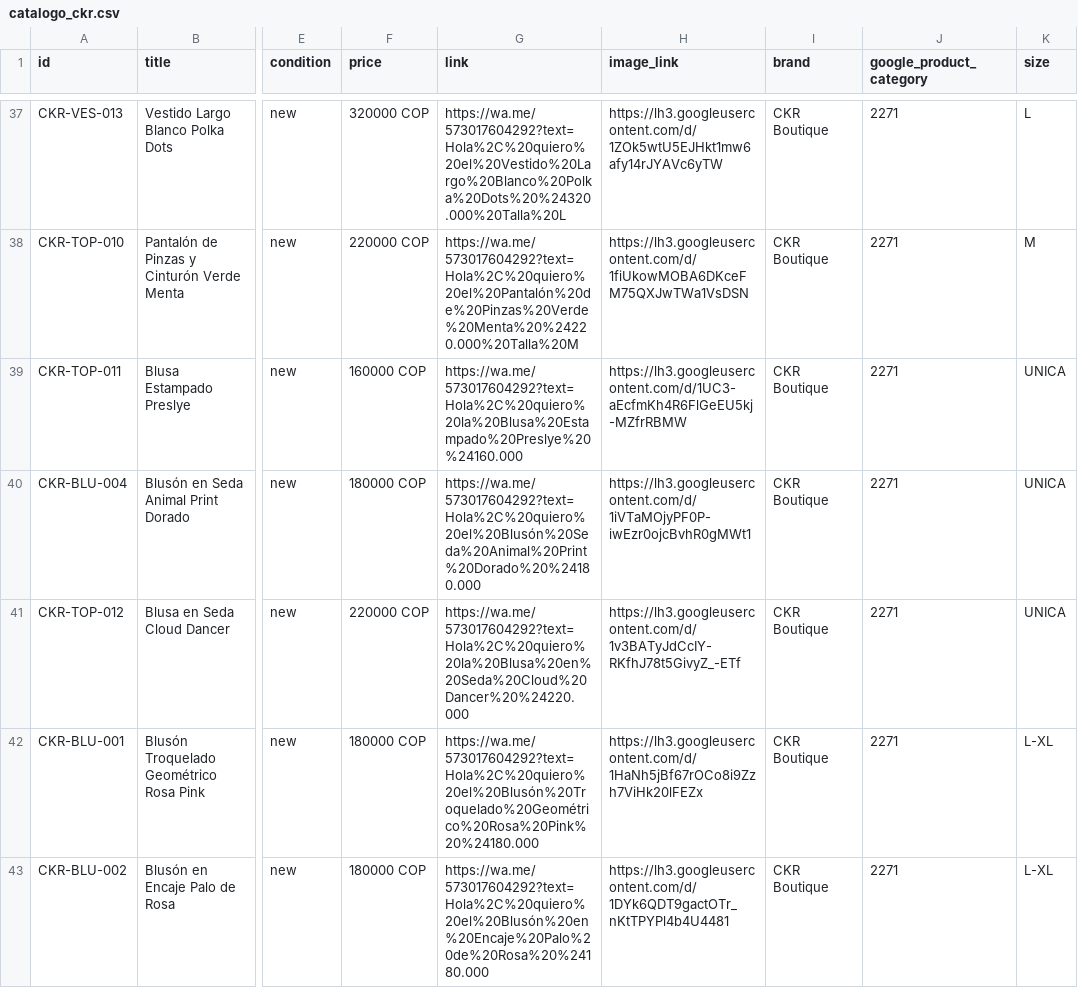
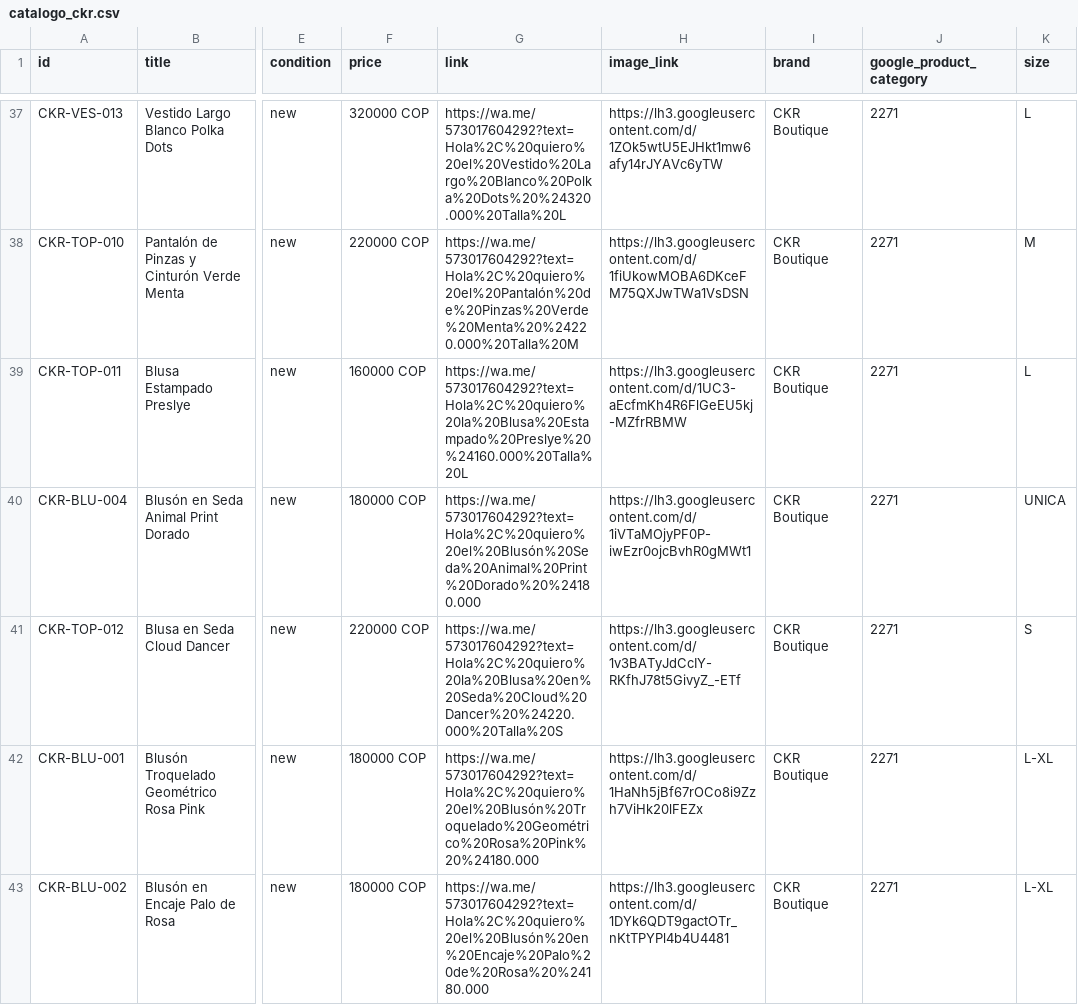
Before and after one commit to alvapas75-afk/ckrnow-website, a CSV file: catalogo_ckr.csv, drawn as a sheet; only a part is shown, gaps mark what is left out; the diff names each change by its address in the sheet, - before the commit and + after, or states it on an @@ line.

```diff
--- a/catalogo_ckr.csv
+++ b/catalogo_ckr.csv
-G39 (link): https://wa.me/573017604292?text=Hola%2C%20quiero%20la%20Blusa%20Estampado%20Preslye%20%24160.000
+G39 (link): https://wa.me/573017604292?text=Hola%2C%20quiero%20la%20Blusa%20Estampado%20Preslye%20%24160.000%20Talla%20L
-K39 (size): UNICA
+K39 (size): L
-G41 (link): https://wa.me/573017604292?text=Hola%2C%20quiero%20la%20Blusa%20en%20Seda%20Cloud%20Dancer%20%24220.000
+G41 (link): https://wa.me/573017604292?text=Hola%2C%20quiero%20la%20Blusa%20en%20Seda%20Cloud%20Dancer%20%24220.000%20Talla%20S
-K41 (size): UNICA
+K41 (size): S
```
Also changed, not shown: 2 other files.
